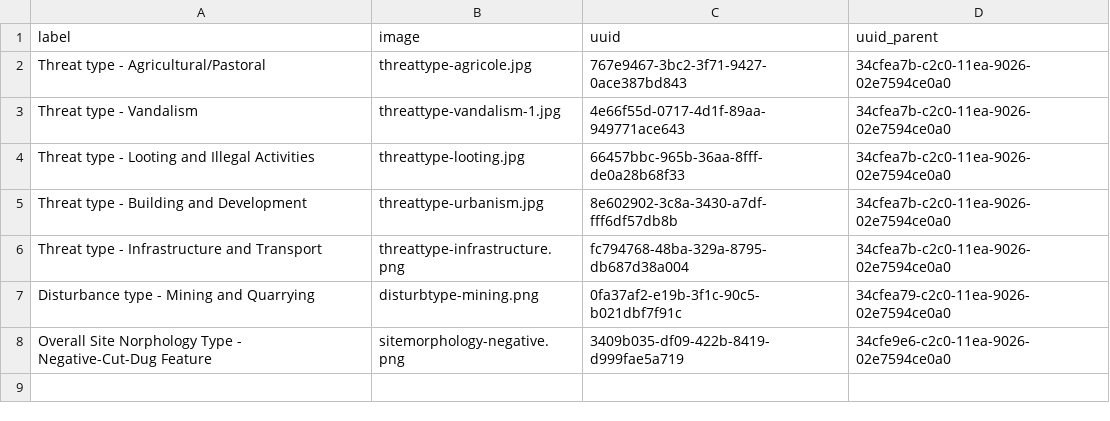
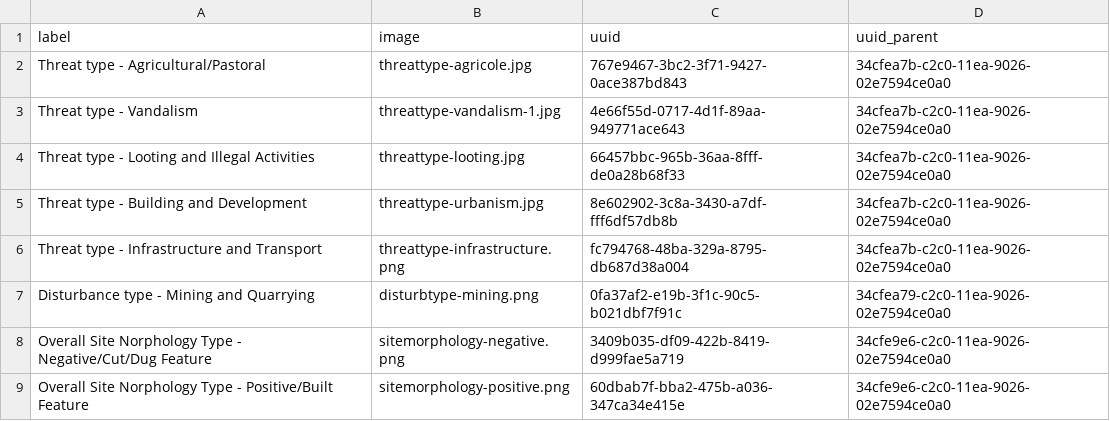
Before and after one commit to eamena-project/eamena-data, a TSV file: reference_data/concepts/hp/cases/list.tsv, drawn as a sheet.

Commit message:
add positive

```diff
--- a/reference_data/concepts/hp/cases/list.tsv
+++ b/reference_data/concepts/hp/cases/list.tsv
@@ -7,2 +7,3 @@ Threat type - Infrastructure and Transport	threattype-infrastructure.png	fc79476
 Disturbance type - Mining and Quarrying	disturbtype-mining.png	0fa37af2-e19b-3f1c-90c5-b021dbf7f91c	34cfea79-c2c0-11ea-9026-02e7594ce0a0
-Overall Site Norphology Type - Negative-Cut-Dug Feature	sitemorphology-negative.png	3409b035-df09-422b-8419-d999fae5a719	34cfe9e6-c2c0-11ea-9026-02e7594ce0a0
+Overall Site Norphology Type - Negative/Cut/Dug Feature	sitemorphology-negative.png	3409b035-df09-422b-8419-d999fae5a719	34cfe9e6-c2c0-11ea-9026-02e7594ce0a0
+Overall Site Norphology Type - Positive/Built Feature	sitemorphology-positive.png	60dbab7f-bba2-475b-a036-347ca34e415e	34cfe9e6-c2c0-11ea-9026-02e7594ce0a0
```
